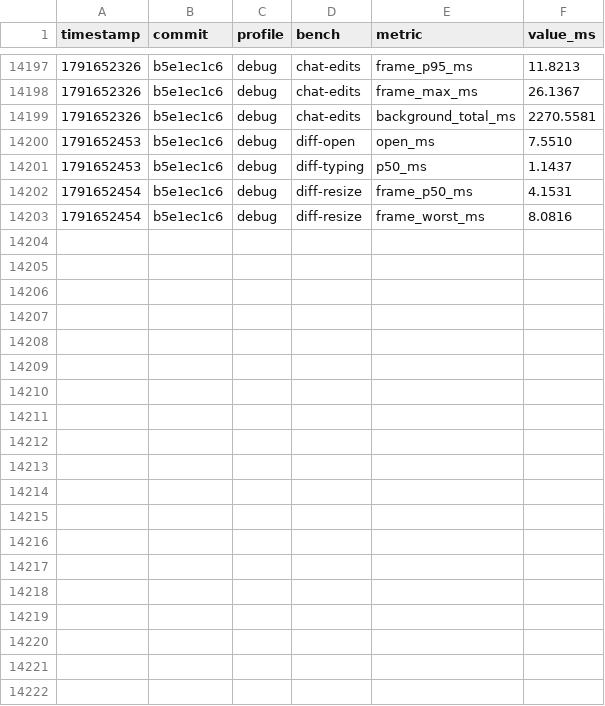
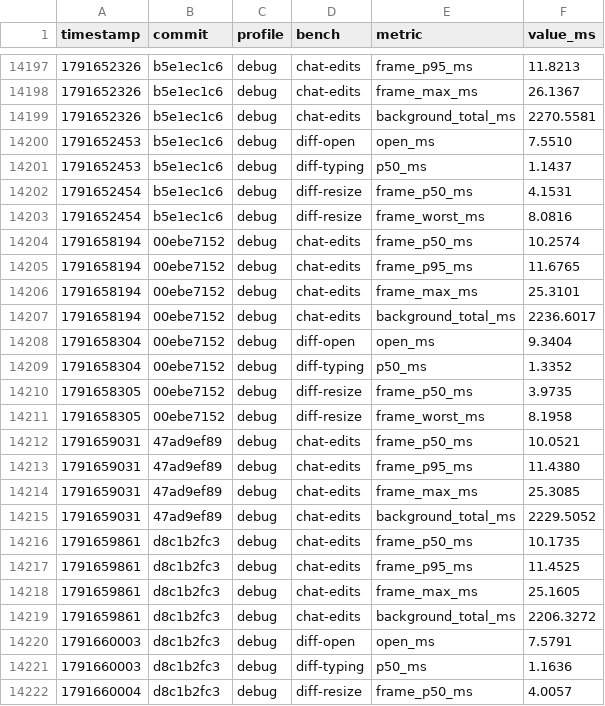
Before and after one commit to JetBrains/himark, a CSV file: perf.csv, drawn as a sheet; only a part is shown, gaps mark what is left out; the diff covers the shown part only; the diff names each change by its address in the sheet, - before the commit and + after, or states it on an @@ line.

```diff
--- a/perf.csv
+++ b/perf.csv
+row 14204: 1791658194 | 00ebe7152 | debug | chat-edits | frame_p50_ms | 10.2574
+row 14205: 1791658194 | 00ebe7152 | debug | chat-edits | frame_p95_ms | 11.6765
+row 14206: 1791658194 | 00ebe7152 | debug | chat-edits | frame_max_ms | 25.3101
+row 14207: 1791658194 | 00ebe7152 | debug | chat-edits | background_total_ms | 2236.6017
+row 14208: 1791658304 | 00ebe7152 | debug | diff-open | open_ms | 9.3404
+row 14209: 1791658304 | 00ebe7152 | debug | diff-typing | p50_ms | 1.3352
+row 14210: 1791658305 | 00ebe7152 | debug | diff-resize | frame_p50_ms | 3.9735
+row 14211: 1791658305 | 00ebe7152 | debug | diff-resize | frame_worst_ms | 8.1958
+row 14212: 1791659031 | 47ad9ef89 | debug | chat-edits | frame_p50_ms | 10.0521
+row 14213: 1791659031 | 47ad9ef89 | debug | chat-edits | frame_p95_ms | 11.4380
+row 14214: 1791659031 | 47ad9ef89 | debug | chat-edits | frame_max_ms | 25.3085
+row 14215: 1791659031 | 47ad9ef89 | debug | chat-edits | background_total_ms | 2229.5052
+row 14216: 1791659861 | d8c1b2fc3 | debug | chat-edits | frame_p50_ms | 10.1735
+row 14217: 1791659861 | d8c1b2fc3 | debug | chat-edits | frame_p95_ms | 11.4525
+row 14218: 1791659861 | d8c1b2fc3 | debug | chat-edits | frame_max_ms | 25.1605
+row 14219: 1791659861 | d8c1b2fc3 | debug | chat-edits | background_total_ms | 2206.3272
+row 14220: 1791660003 | d8c1b2fc3 | debug | diff-open | open_ms | 7.5791
+row 14221: 1791660003 | d8c1b2fc3 | debug | diff-typing | p50_ms | 1.1636
+row 14222: 1791660004 | d8c1b2fc3 | debug | diff-resize | frame_p50_ms | 4.0057
```
Also changed, not shown: 13 added rows elsewhere in this file, 20 other files.
